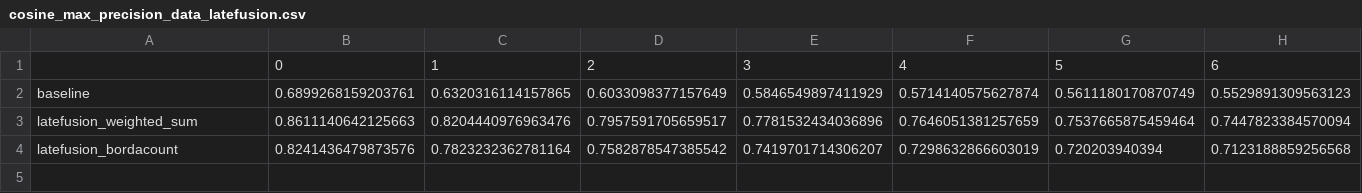
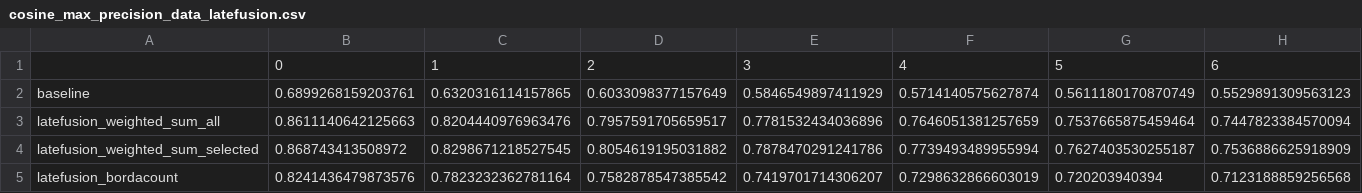
Before and after one commit to mmosc/MMSR, a CSV file: project/data/cosine_max_precision_data_latefusion.csv, drawn as a sheet; only a part is shown; rows hold the shown columns only; the diff names each change by its address in the sheet, - before the commit and + after, or states it on an @@ line.

```diff
--- a/project/data/cosine_max_precision_data_latefusion.csv
+++ b/project/data/cosine_max_precision_data_latefusion.csv
-A3: latefusion_weighted_sum
+A3: latefusion_weighted_sum_all
+row 4: latefusion_weighted_sum_selected | 0.868743413508972 | 0.8298671218527545 | 0.8054619195031882 | 0.7878470291241786 | 0.7739493489955994 | 0.7627403530255187 | 0.7536886625918909
```
Also changed, not shown: project/data/cosine_precision_data_latefusion.csv, project/data/cosine_recall_data_latefusion.csv, 4 other files.
